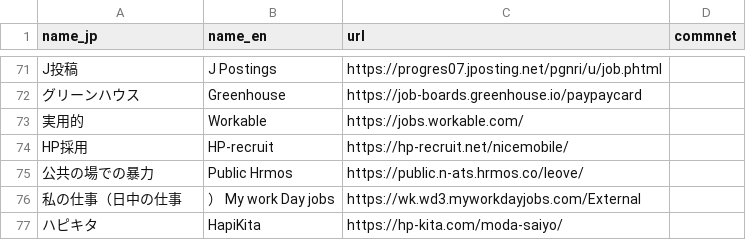
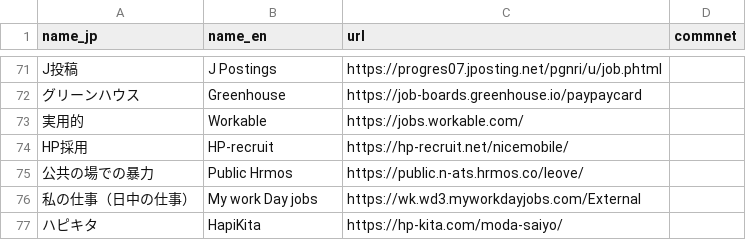
Before and after one commit to thapashrijan78/jp-job-board, a CSV file: ats.csv, drawn as a sheet; only a part is shown, gaps mark what is left out.

Commit message:
Fix formatting of job title in ats.csv

```diff
--- a/ats.csv
+++ b/ats.csv
@@ -75,3 +75,3 @@ HP採用,	HP-recruit,https://hp-recruit.net/nicemobile/,
 公共の場での暴力,	Public Hrmos,https://public.n-ats.hrmos.co/leove/,
-私の仕事（日中の仕事,）	My work Day jobs,https://wk.wd3.myworkdayjobs.com/External,
+私の仕事（日中の仕事）,	My work Day jobs,https://wk.wd3.myworkdayjobs.com/External,
 ハピキタ,	HapiKita,https://hp-kita.com/moda-saiyo/,
```
